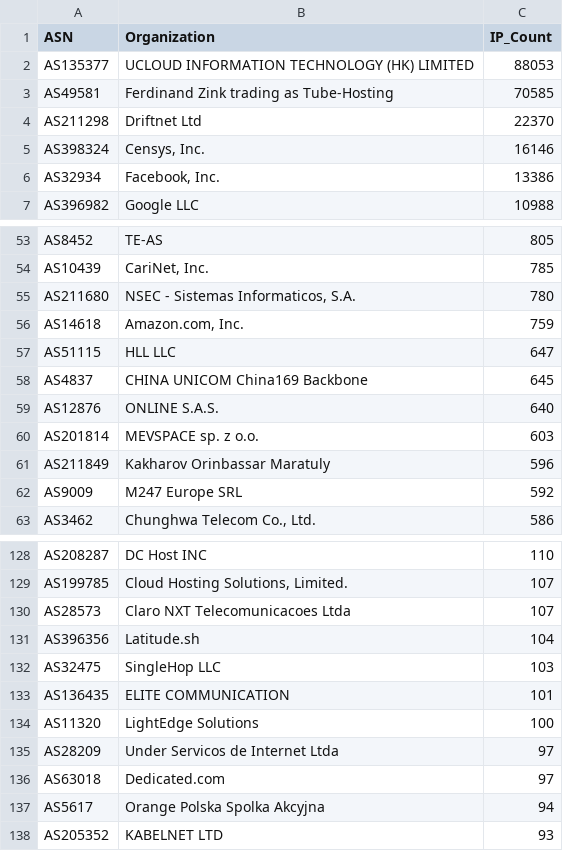
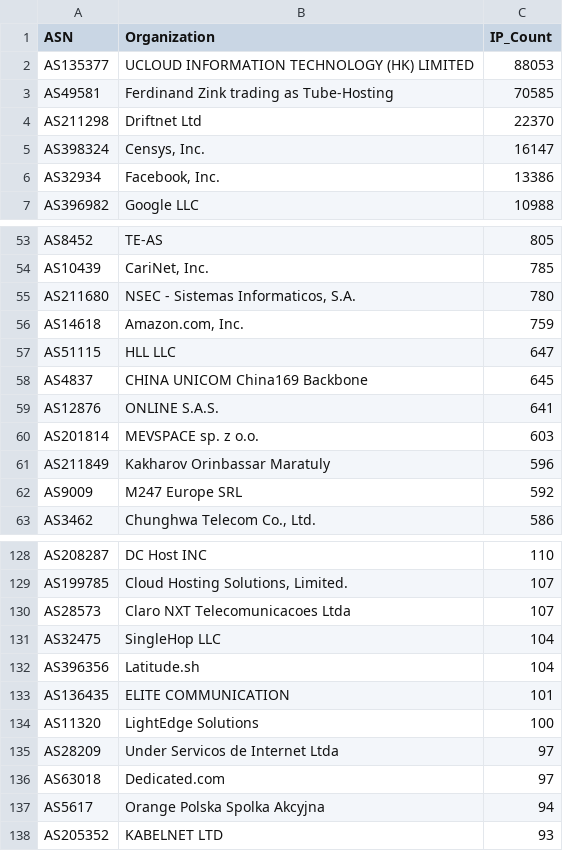
Before and after one commit to BlacKSnowDot0/packetsdatabase-db, a CSV file: asn_summary.csv, drawn as a sheet; only a part is shown, gaps mark what is left out.

```diff
--- a/asn_summary.csv
+++ b/asn_summary.csv
@@ -4,3 +4,3 @@ ASN,Organization,IP_Count
 "AS211298","Driftnet Ltd",22370
-"AS398324","Censys, Inc.",16146
+"AS398324","Censys, Inc.",16147
 "AS32934","Facebook, Inc.",13386
@@ -58,3 +58,3 @@ ASN,Organization,IP_Count
 "AS4837","CHINA UNICOM China169 Backbone",645
-"AS12876","ONLINE S.A.S.",640
+"AS12876","ONLINE S.A.S.",641
 "AS201814","MEVSPACE sp. z o.o.",603
@@ -130,4 +130,4 @@ ASN,Organization,IP_Count
 "AS28573","Claro NXT Telecomunicacoes Ltda",107
+"AS32475","SingleHop LLC",104
 "AS396356","Latitude.sh",104
-"AS32475","SingleHop LLC",103
 "AS136435","ELITE COMMUNICATION",101
```
Also changed, not shown: 5 other files.
